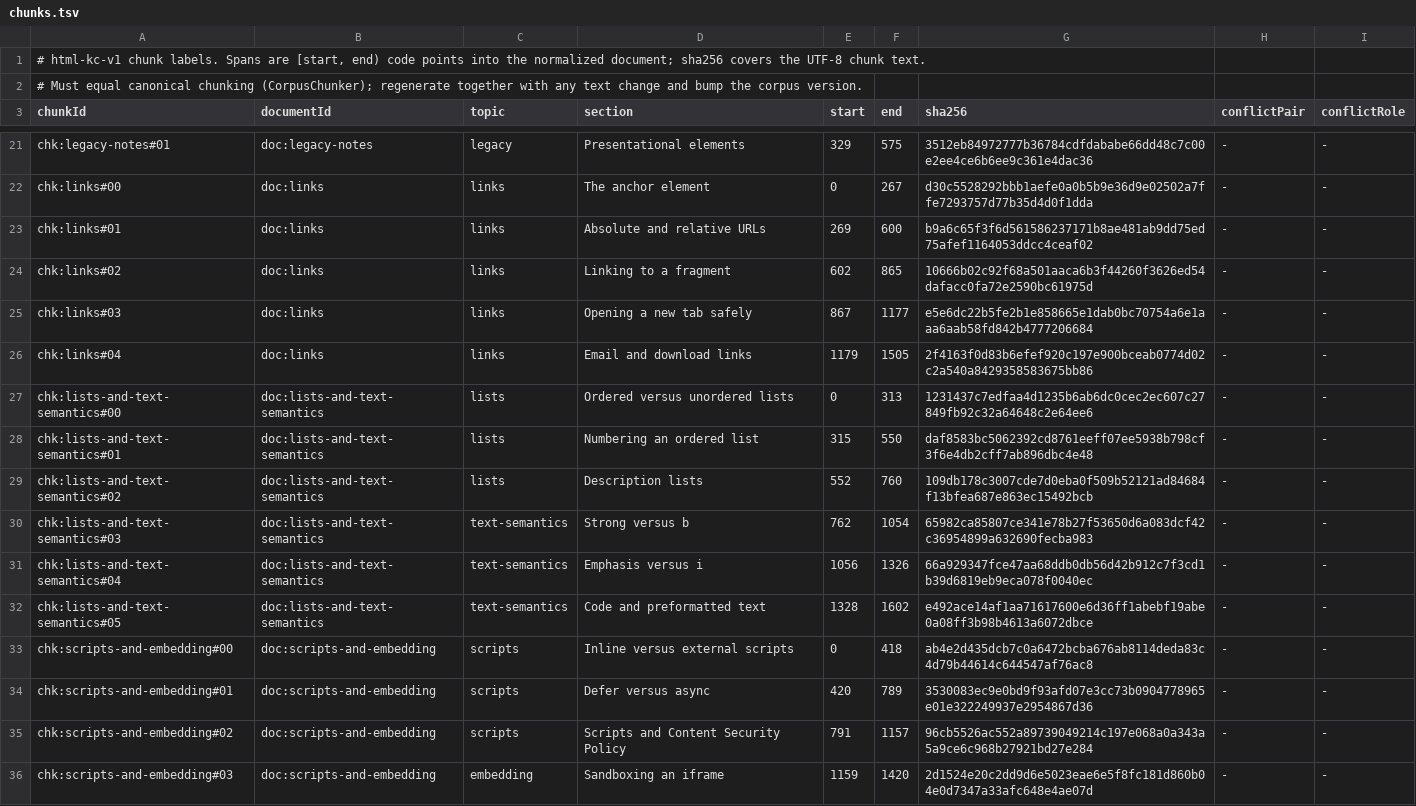
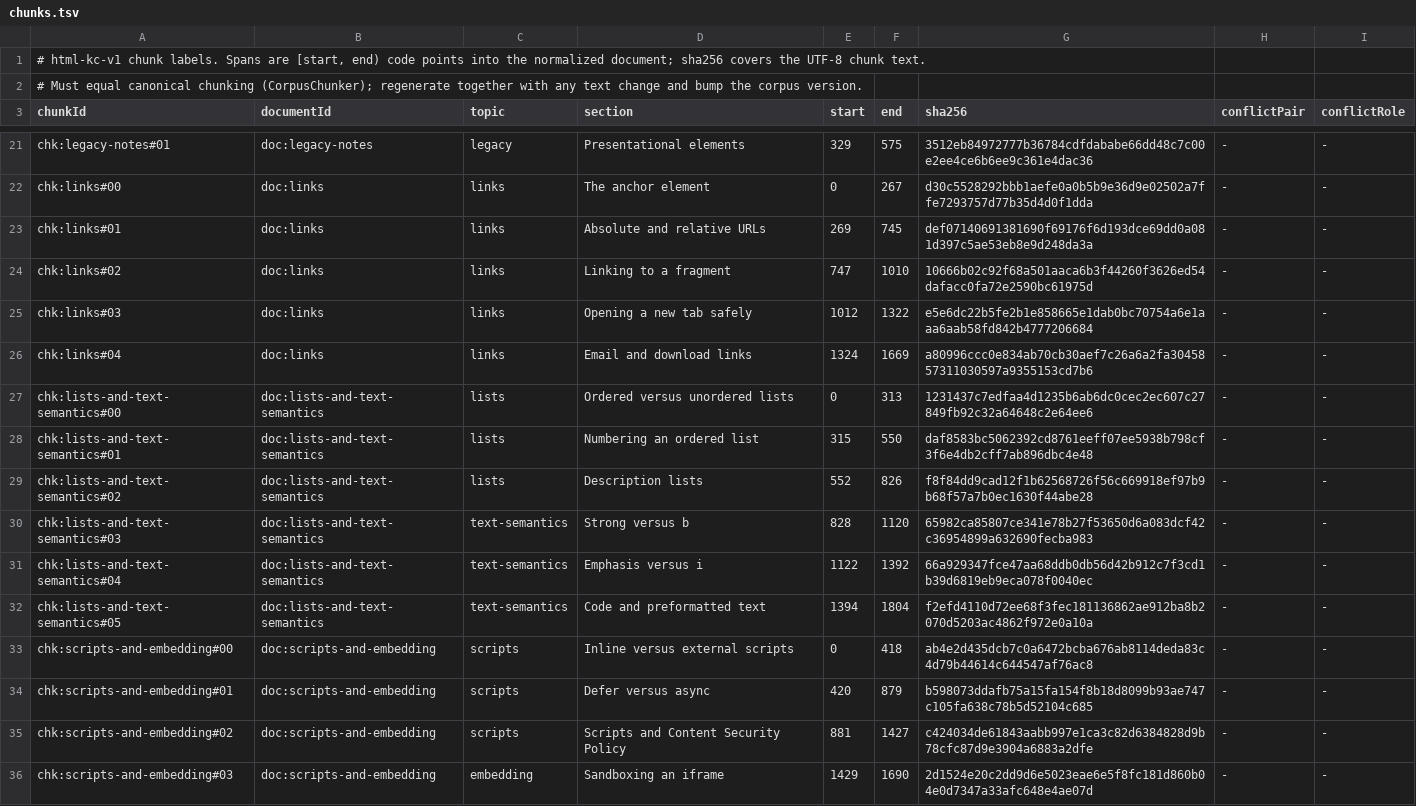
Before and after one commit to stevdrey/monada-neuron, a TSV file: monada-neuron-evaluation/src/integration/resources/html-kc-v1/chunks.tsv, drawn as a sheet; only a part is shown, gaps mark what is left out; the diff covers the shown part only.

```diff
--- a/monada-neuron-evaluation/src/integration/resources/html-kc-v1/chunks.tsv
+++ b/monada-neuron-evaluation/src/integration/resources/html-kc-v1/chunks.tsv
@@ -22,15 +22,15 @@ chk:legacy-notes#01	doc:legacy-notes	legacy	Presentational elements	329	575	3512
 chk:links#00	doc:links	links	The anchor element	0	267	d30c5528292bbb1aefe0a0b5b9e36d9e02502a7ffe7293757d77b35d4d0f1dda	-	-
-chk:links#01	doc:links	links	Absolute and relative URLs	269	600	b9a6c65f3f6d561586237171b8ae481ab9dd75ed75afef1164053ddcc4ceaf02	-	-
-chk:links#02	doc:links	links	Linking to a fragment	602	865	10666b02c92f68a501aaca6b3f44260f3626ed54dafacc0fa72e2590bc61975d	-	-
-chk:links#03	doc:links	links	Opening a new tab safely	867	1177	e5e6dc22b5fe2b1e858665e1dab0bc70754a6e1aaa6aab58fd842b4777206684	-	-
-chk:links#04	doc:links	links	Email and download links	1179	1505	2f4163f0d83b6efef920c197e900bceab0774d02c2a540a8429358583675bb86	-	-
+chk:links#01	doc:links	links	Absolute and relative URLs	269	745	def07140691381690f69176f6d193dce69dd0a081d397c5ae53eb8e9d248da3a	-	-
+chk:links#02	doc:links	links	Linking to a fragment	747	1010	10666b02c92f68a501aaca6b3f44260f3626ed54dafacc0fa72e2590bc61975d	-	-
+chk:links#03	doc:links	links	Opening a new tab safely	1012	1322	e5e6dc22b5fe2b1e858665e1dab0bc70754a6e1aaa6aab58fd842b4777206684	-	-
+chk:links#04	doc:links	links	Email and download links	1324	1669	a80996ccc0e834ab70cb30aef7c26a6a2fa3045857311030597a9355153cd7b6	-	-
 chk:lists-and-text-semantics#00	doc:lists-and-text-semantics	lists	Ordered versus unordered lists	0	313	1231437c7edfaa4d1235b6ab6dc0cec2ec607c27849fb92c32a64648c2e64ee6	-	-
 chk:lists-and-text-semantics#01	doc:lists-and-text-semantics	lists	Numbering an ordered list	315	550	daf8583bc5062392cd8761eeff07ee5938b798cf3f6e4db2cff7ab896dbc4e48	-	-
-chk:lists-and-text-semantics#02	doc:lists-and-text-semantics	lists	Description lists	552	760	109db178c3007cde7d0eba0f509b52121ad84684f13bfea687e863ec15492bcb	-	-
-chk:lists-and-text-semantics#03	doc:lists-and-text-semantics	text-semantics	Strong versus b	762	1054	65982ca85807ce341e78b27f53650d6a083dcf42c36954899a632690fecba983	-	-
-chk:lists-and-text-semantics#04	doc:lists-and-text-semantics	text-semantics	Emphasis versus i	1056	1326	66a929347fce47aa68ddb0db56d42b912c7f3cd1b39d6819eb9eca078f0040ec	-	-
-chk:lists-and-text-semantics#05	doc:lists-and-text-semantics	text-semantics	Code and preformatted text	1328	1602	e492ace14af1aa71617600e6d36ff1abebf19abe0a08ff3b98b4613a6072dbce	-	-
+chk:lists-and-text-semantics#02	doc:lists-and-text-semantics	lists	Description lists	552	826	f8f84dd9cad12f1b62568726f56c669918ef97b9b68f57a7b0ec1630f44abe28	-	-
+chk:lists-and-text-semantics#03	doc:lists-and-text-semantics	text-semantics	Strong versus b	828	1120	65982ca85807ce341e78b27f53650d6a083dcf42c36954899a632690fecba983	-	-
+chk:lists-and-text-semantics#04	doc:lists-and-text-semantics	text-semantics	Emphasis versus i	1122	1392	66a929347fce47aa68ddb0db56d42b912c7f3cd1b39d6819eb9eca078f0040ec	-	-
+chk:lists-and-text-semantics#05	doc:lists-and-text-semantics	text-semantics	Code and preformatted text	1394	1804	f2efd4110d72ee68f3fec181136862ae912ba8b2070d5203ac4862f972e0a10a	-	-
 chk:scripts-and-embedding#00	doc:scripts-and-embedding	scripts	Inline versus external scripts	0	418	ab4e2d435dcb7c0a6472bcba676ab8114deda83c4d79b44614c644547af76ac8	-	-
-chk:scripts-and-embedding#01	doc:scripts-and-embedding	scripts	Defer versus async	420	789	3530083ec9e0bd9f93afd07e3cc73b0904778965e01e322249937e2954867d36	-	-
-chk:scripts-and-embedding#02	doc:scripts-and-embedding	scripts	Scripts and Content Security Policy	791	1157	96cb5526ac552a89739049214c197e068a0a343a5a9ce6c968b27921bd27e284	-	-
-chk:scripts-and-embedding#03	doc:scripts-and-embedding	embedding	Sandboxing an iframe	1159	1420	2d1524e20c2dd9d6e5023eae6e5f8fc181d860b04e0d7347a33afc648e4ae07d	-	-
+chk:scripts-and-embedding#01	doc:scripts-and-embedding	scripts	Defer versus async	420	879	b598073ddafb75a15fa154f8b18d8099b93ae747c105fa638c78b5d52104c685	-	-
+chk:scripts-and-embedding#02	doc:scripts-and-embedding	scripts	Scripts and Content Security Policy	881	1427	c424034de61843aabb997e1ca3c82d6384828d9b78cfc87d9e3904a6883a2dfe	-	-
+chk:scripts-and-embedding#03	doc:scripts-and-embedding	embedding	Sandboxing an iframe	1429	1690	2d1524e20c2dd9d6e5023eae6e5f8fc181d860b04e0d7347a33afc648e4ae07d	-	-
```
Also changed, not shown: 32 edited cells elsewhere in this file, monada-neuron-evaluation/src/integration/resources/html-kc-v1/documents.tsv, 12 other files.
